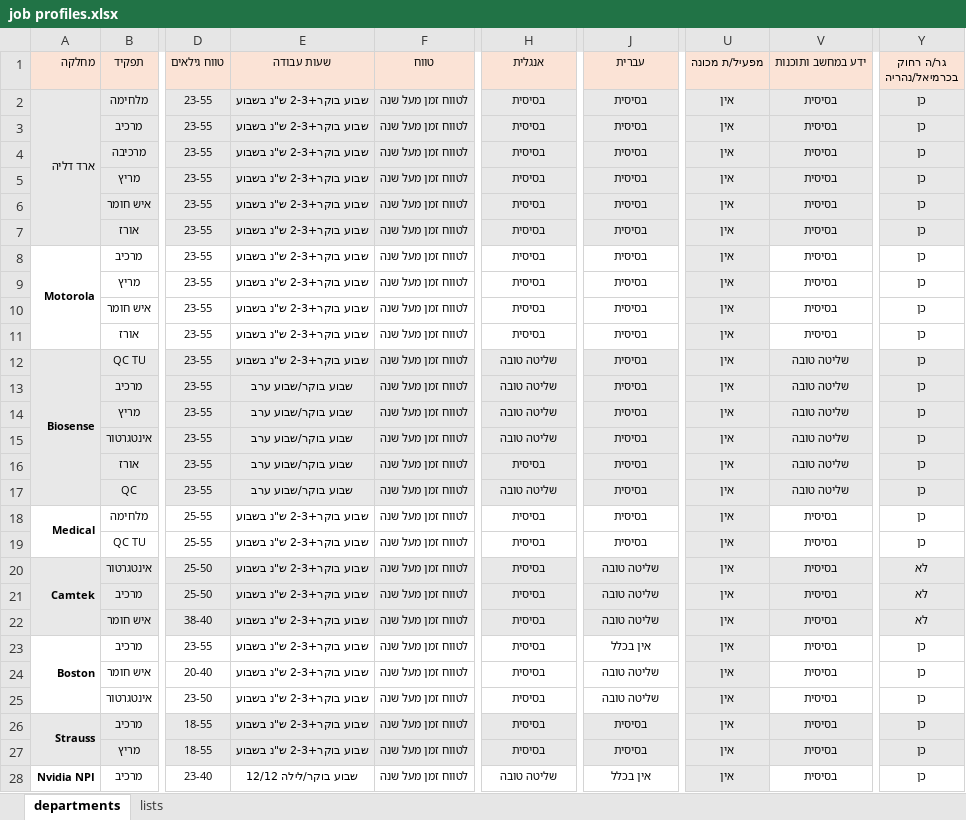
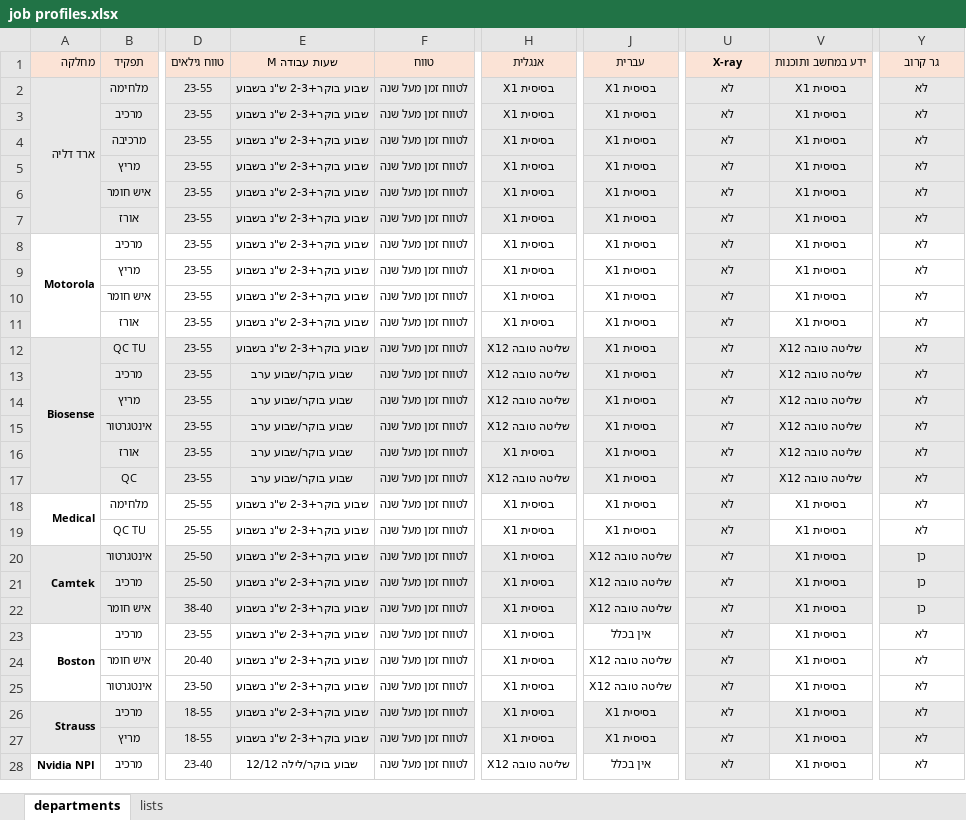
Before and after one commit to crazzywak/flex, an Excel workbook: RoleFinder/job profiles.xlsx, sheet departments, drawn as a sheet; only a part is shown, gaps mark what is left out; values as stored, in another font and other column widths than the file's, no borders; the diff covers the shown part only; the diff names each change by its address in the sheet, - before the commit and + after, or states it on an @@ line.

```diff
--- a/RoleFinder/job profiles.xlsx (sheet departments)
+++ b/RoleFinder/job profiles.xlsx (sheet departments)
-E1: שעות עבודה
+E1: שעות עבודה M
-U1: מפעיל/ת מכונה
+U1: X-ray
-Y1: גר/ה רחוק בכרמיאל/נהריה
+Y1: גר קרוב
-H2:H11 (אנגלית): בסיסית
+H2:H11 (אנגלית): בסיסית X1
-J2:J19 (עברית): בסיסית
+J2:J19 (עברית): בסיסית X1
-U2:U28 (X-ray): אין
+U2:U28 (X-ray): לא
-V2:V11 (ידע במחשב ותוכנות): בסיסית
+V2:V11 (ידע במחשב ותוכנות): בסיסית X1
-Y2:Y19 (גר קרוב): כן
+Y2:Y19 (גר קרוב): לא
-H12:H15 (אנגלית): שליטה טובה
+H12:H15 (אנגלית): שליטה טובה X12
-V12:V17 (ידע במחשב ותוכנות): שליטה טובה
+V12:V17 (ידע במחשב ותוכנות): שליטה טובה X12
-H16 (אנגלית): בסיסית
+H16 (אנגלית): בסיסית X1
-H17 (אנגלית): שליטה טובה
+H17 (אנגלית): שליטה טובה X12
-H18:H27 (אנגלית): בסיסית
+H18:H27 (אנגלית): בסיסית X1
-V18:V28 (ידע במחשב ותוכנות): בסיסית
+V18:V28 (ידע במחשב ותוכנות): בסיסית X1
-J20:J22 (עברית): שליטה טובה
+J20:J22 (עברית): שליטה טובה X12
-Y20:Y22 (גר קרוב): לא
+Y20:Y22 (גר קרוב): כן
-Y23:Y28 (גר קרוב): כן
+Y23:Y28 (גר קרוב): לא
-J24:J25 (עברית): שליטה טובה
+J24:J25 (עברית): שליטה טובה X12
-J26:J27 (עברית): בסיסית
+J26:J27 (עברית): בסיסית X1
-H28 (אנגלית): שליטה טובה
+H28 (אנגלית): שליטה טובה X12
```
Also changed, not shown: 324 edited cells elsewhere in this sheet, sheet lists, RoleFinder/мисрот птухот.xlsx, 3 other files.
